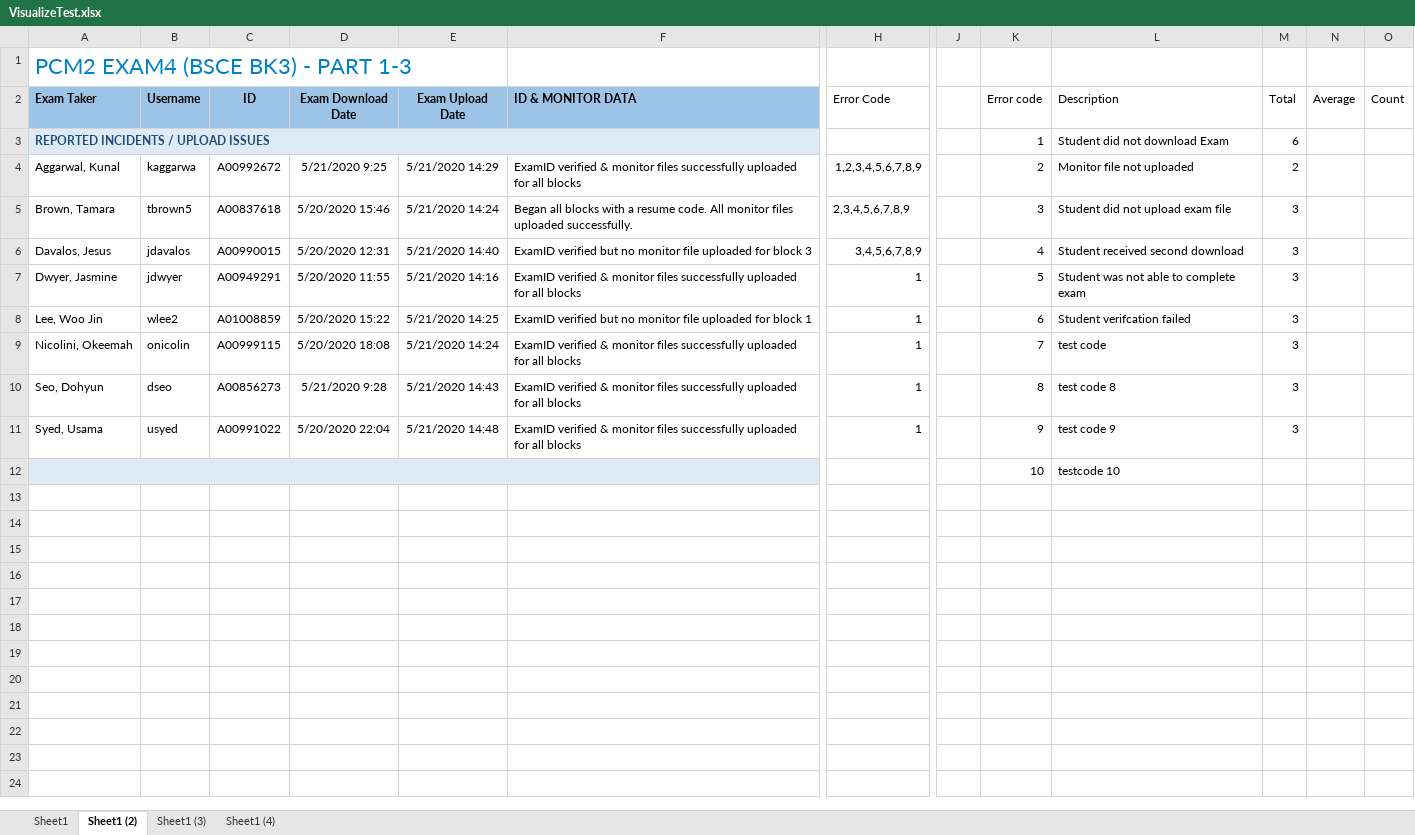
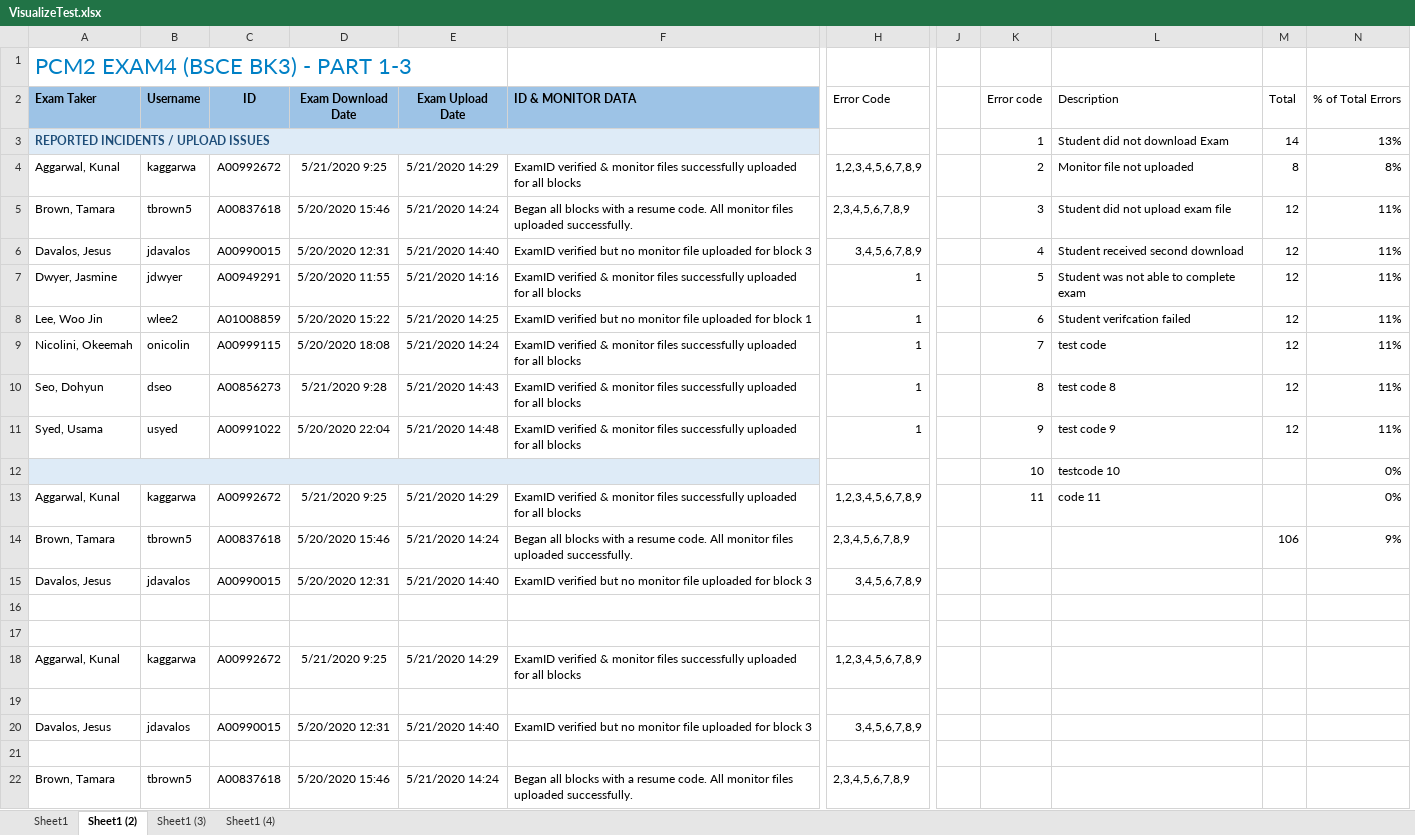
Before and after one commit to shnarobe/DataVisualization, an Excel workbook: VisualizeTest.xlsx, sheet Sheet1 (2), drawn as a sheet; only a part is shown, gaps mark what is left out; values as stored, in another font and other column widths than the file's, no borders; charts and pictures and table styles not drawn; removed rows and columns are numbered as before the commit, all else as after; rows hold the shown columns only; the diff names each change by its address in the sheet, - before the commit and + after, or states it on an @@ line.

Commit message:
Added fix for detecting end of file, summing the total column, calculating the average and remove duplicate charts

```diff
--- a/VisualizeTest.xlsx (sheet Sheet1 (2))
+++ b/VisualizeTest.xlsx (sheet Sheet1 (2))
-column N (Average), empty
-column O (Count), empty
+column N (% of Total Errors), rows 3-12: 13% | 8% | 11% | 11% | 11% | 11% | 11% | 11% | 11% | 0%
-M3 (Total): 6
+M3 (Total): 14
-M4 (Total): 2
+M4 (Total): 8
-M5:M11 (Total): 3
+M5:M11 (Total): 12
+row 13: Aggarwal, Kunal | kaggarwa | A00992672 | 5/21/2020 9:25 | 5/21/2020 14:29 | ExamID verified & monitor files successfully uploaded for all blocks | 1,2,3,4,5,6,7,8,9 |  | 11 | code 11 |  | 0%
+row 14: Brown, Tamara | tbrown5 | A00837618 | 5/20/2020 15:46 | 5/21/2020 14:24 | Began all blocks with a resume code. All monitor files uploaded successfully. | 2,3,4,5,6,7,8,9 |  |  |  | 106 | 9%
+row 15: Davalos, Jesus | jdavalos | A00990015 | 5/20/2020 12:31 | 5/21/2020 14:40 | ExamID verified but no monitor file uploaded for block 3 | 3,4,5,6,7,8,9
+row 16: (empty)
+row 17: (empty)
+row 18: Aggarwal, Kunal | kaggarwa | A00992672 | 5/21/2020 9:25 | 5/21/2020 14:29 | ExamID verified & monitor files successfully uploaded for all blocks | 1,2,3,4,5,6,7,8,9
+row 19: (empty)
+row 20: Davalos, Jesus | jdavalos | A00990015 | 5/20/2020 12:31 | 5/21/2020 14:40 | ExamID verified but no monitor file uploaded for block 3 | 3,4,5,6,7,8,9
+row 21: (empty)
+row 22: Brown, Tamara | tbrown5 | A00837618 | 5/20/2020 15:46 | 5/21/2020 14:24 | Began all blocks with a resume code. All monitor files uploaded successfully. | 2,3,4,5,6,7,8,9
```
Also changed, not shown: sheet Sheet1 (4), sheet Sheet1 (3), sheet Sheet1, charts or pictures, DataVisualize.xlsm.
